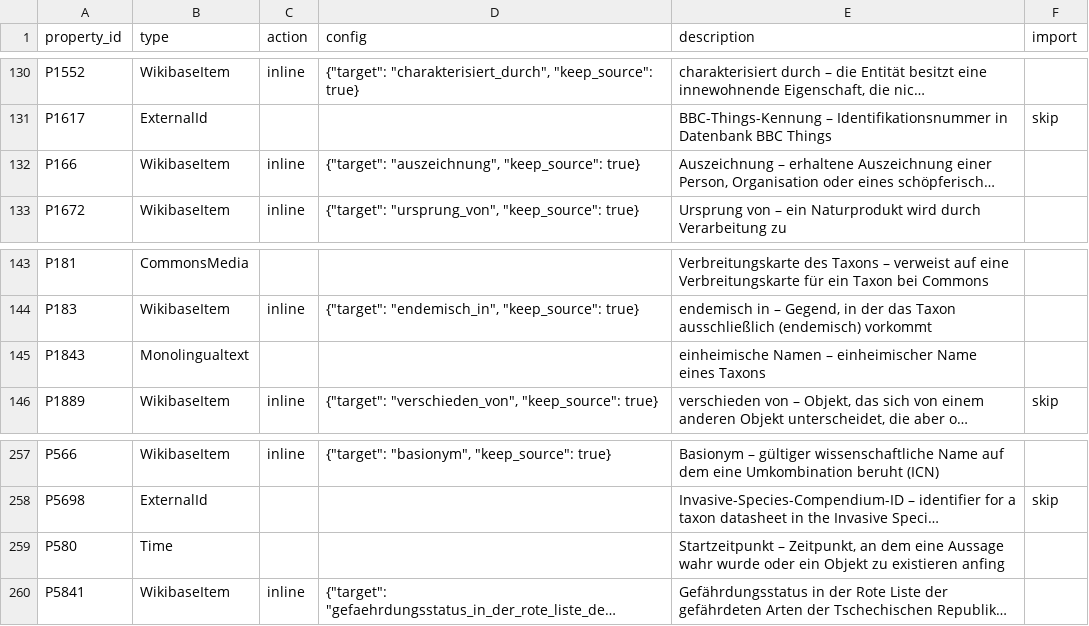
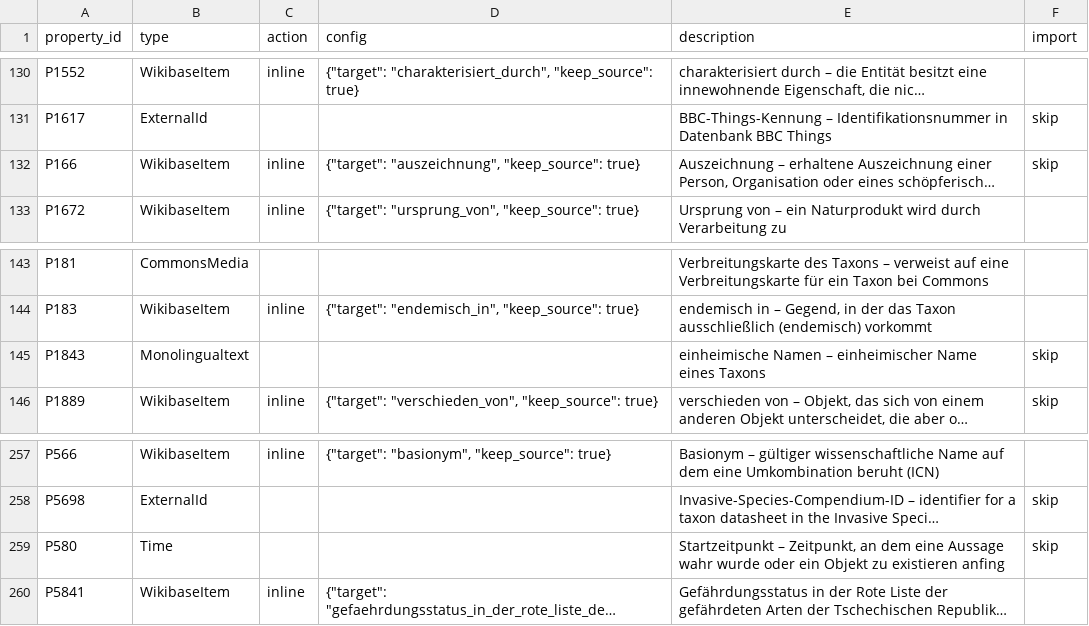
Before and after one commit to codeforbielefeld/baumbie, a CSV file: preparation/xylem/priv/config/wikidata_properties.csv, drawn as a sheet; only a part is shown, gaps mark what is left out; long unchanged cells end in …; the diff names each change by its address in the sheet, - before the commit and + after, or states it on an @@ line.

Commit message:
Ignore properties for now that need more context

```diff
--- a/preparation/xylem/priv/config/wikidata_properties.csv
+++ b/preparation/xylem/priv/config/wikidata_properties.csv
-F132 (import): (empty)
+F132 (import): skip
-F145 (import): (empty)
+F145 (import): skip
-F259 (import): (empty)
+F259 (import): skip
```
